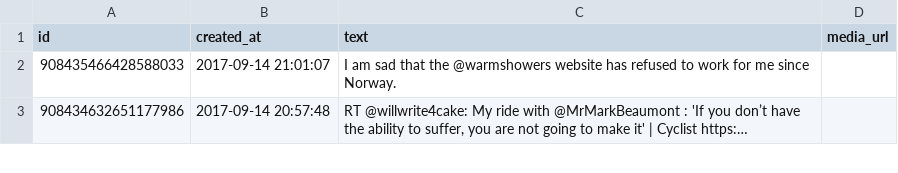
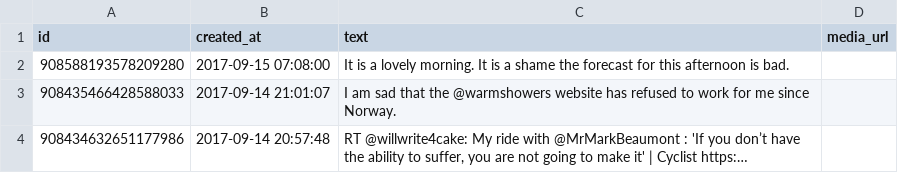
Before and after one commit to zonca/RTWbike_tweets, a CSV file: RTWbike_tweets.csv, drawn as a sheet; only a part is shown; the diff names each change by its address in the sheet, - before the commit and + after, or states it on an @@ line.

Commit message:
Update Fri Sep 15 01:00:02 PDT 2017

```diff
--- a/RTWbike_tweets.csv
+++ b/RTWbike_tweets.csv
+row 2: 908588193578209280 | 2017-09-15 07:08:00 | It is a lovely morning. It is a shame the forecast for this afternoon is bad.
```
